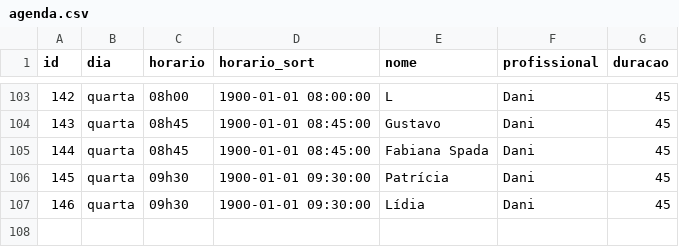
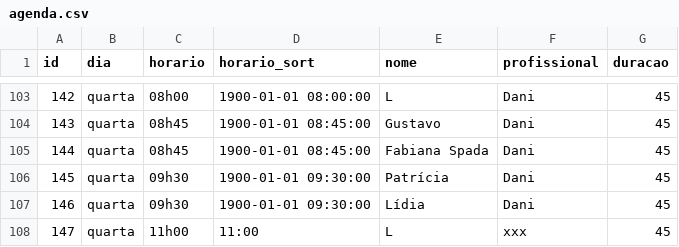
Before and after one commit to henriquepeixotodemorais-debug/estudio.fernanda.peixoto, a CSV file: data/agenda.csv, drawn as a sheet; only a part is shown, gaps mark what is left out.

Commit message:
Atualiza agenda.csv via Streamlit

```diff
--- a/data/agenda.csv
+++ b/data/agenda.csv
@@ -107 +107,2 @@ id,dia,horario,horario_sort,nome,profissional,duracao
 146,quarta,09h30,1900-01-01 09:30:00,Lídia,Dani,45
+147,quarta,11h00,11:00,L,xxx,45
```
